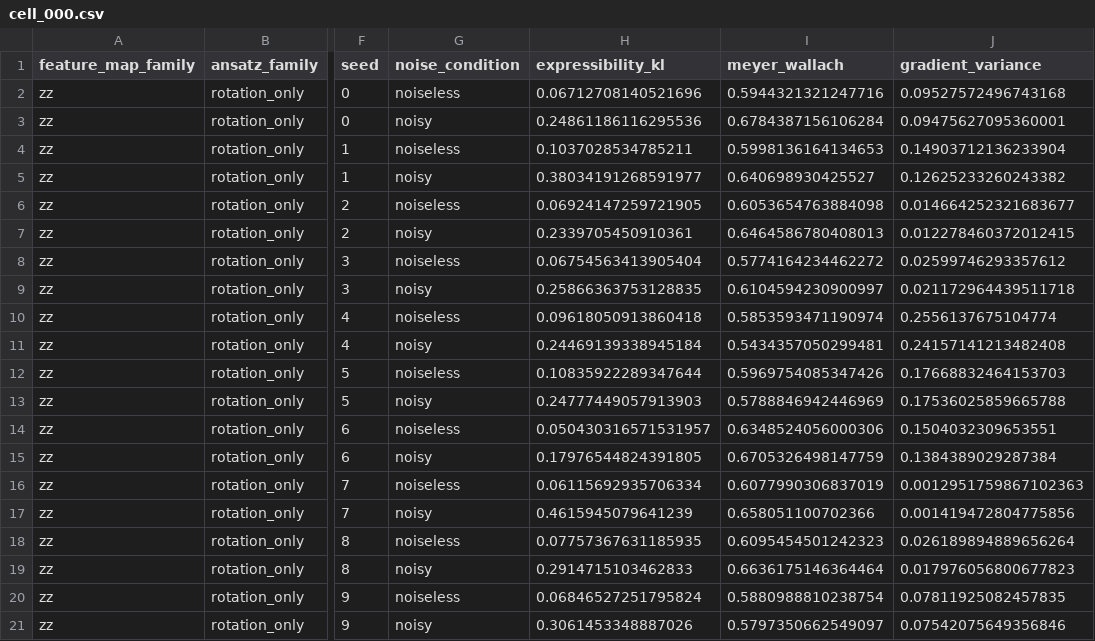
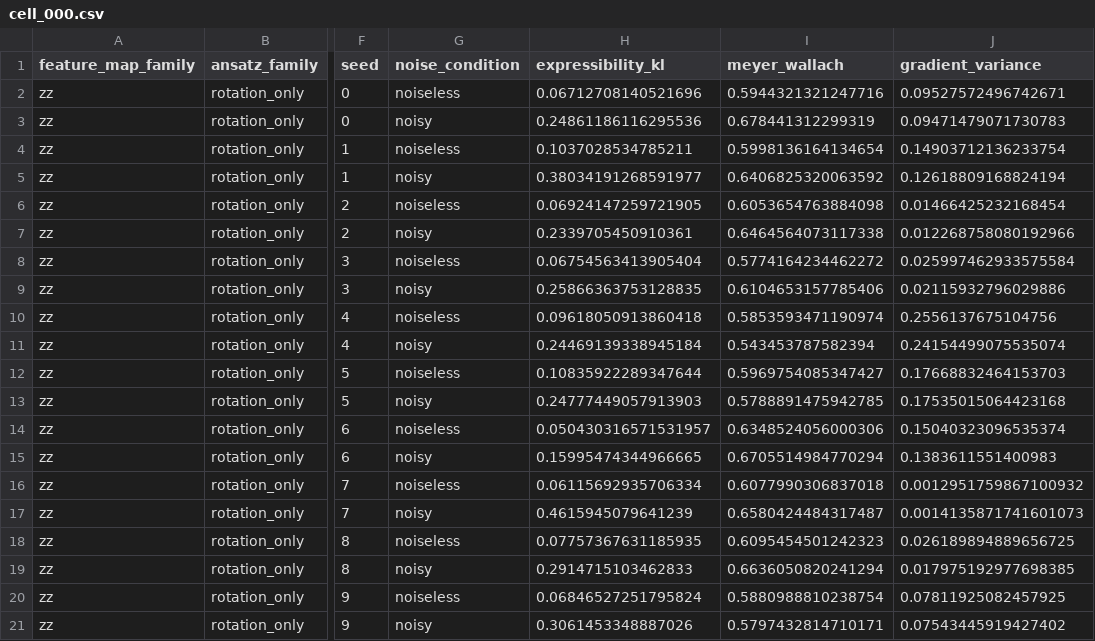
Before and after one commit to SounakBhowmik/TrainabilityExpressibilityAnalysis-Q-CORE-, a CSV file: results/shards/cell_000.csv, drawn as a sheet; only a part is shown, gaps mark what is left out; the diff names each change by its address in the sheet, - before the commit and + after, or states it on an @@ line.

```diff
--- a/results/shards/cell_000.csv
+++ b/results/shards/cell_000.csv
-J2 (gradient_variance): 0.09527572496743168
+J2 (gradient_variance): 0.09527572496742671
-I3 (meyer_wallach): 0.6784387156106284
+I3 (meyer_wallach): 0.678441312299319
-J3 (gradient_variance): 0.09475627095360001
+J3 (gradient_variance): 0.09471479071730783
-I4 (meyer_wallach): 0.5998136164134653
+I4 (meyer_wallach): 0.5998136164134654
-J4 (gradient_variance): 0.14903712136233904
+J4 (gradient_variance): 0.14903712136233754
-I5 (meyer_wallach): 0.640698930425527
+I5 (meyer_wallach): 0.6406825320063592
-J5 (gradient_variance): 0.12625233260243382
+J5 (gradient_variance): 0.12618809168824194
-J6 (gradient_variance): 0.014664252321683677
+J6 (gradient_variance): 0.01466425232168454
-I7 (meyer_wallach): 0.6464586780408013
+I7 (meyer_wallach): 0.6464564073117338
-J7 (gradient_variance): 0.012278460372012415
+J7 (gradient_variance): 0.012268758080192966
-J8 (gradient_variance): 0.02599746293357612
+J8 (gradient_variance): 0.025997462933575584
-I9 (meyer_wallach): 0.6104594230900997
+I9 (meyer_wallach): 0.6104653157785406
-J9 (gradient_variance): 0.021172964439511718
+J9 (gradient_variance): 0.02115932796029886
-J10 (gradient_variance): 0.2556137675104774
+J10 (gradient_variance): 0.2556137675104756
-I11 (meyer_wallach): 0.5434357050299481
+I11 (meyer_wallach): 0.543453787582394
-J11 (gradient_variance): 0.24157141213482408
+J11 (gradient_variance): 0.24154499075535074
-I12 (meyer_wallach): 0.5969754085347426
+I12 (meyer_wallach): 0.5969754085347427
-I13 (meyer_wallach): 0.5788846942446969
+I13 (meyer_wallach): 0.5788891475942785
-J13 (gradient_variance): 0.17536025859665788
+J13 (gradient_variance): 0.17535015064423168
-J14 (gradient_variance): 0.1504032309653551
+J14 (gradient_variance): 0.15040323096535374
-H15 (expressibility_kl): 0.17976544824391805
+H15 (expressibility_kl): 0.15995474344966665
-I15 (meyer_wallach): 0.6705326498147759
+I15 (meyer_wallach): 0.6705514984770294
-J15 (gradient_variance): 0.1384389029287384
+J15 (gradient_variance): 0.1383611551400983
-I16 (meyer_wallach): 0.6077990306837019
+I16 (meyer_wallach): 0.6077990306837018
-J16 (gradient_variance): 0.0012951759867102363
+J16 (gradient_variance): 0.0012951759867100932
-I17 (meyer_wallach): 0.658051100702366
+I17 (meyer_wallach): 0.6580424484317487
-J17 (gradient_variance): 0.001419472804775856
+J17 (gradient_variance): 0.0014135871741601073
-J18 (gradient_variance): 0.026189894889656264
+J18 (gradient_variance): 0.026189894889656725
-I19 (meyer_wallach): 0.6636175146364464
+I19 (meyer_wallach): 0.6636050820241294
-J19 (gradient_variance): 0.017976056800677823
+J19 (gradient_variance): 0.017975192977698385
-J20 (gradient_variance): 0.07811925082457835
+J20 (gradient_variance): 0.07811925082457925
-I21 (meyer_wallach): 0.5797350662549097
+I21 (meyer_wallach): 0.5797432814710171
-J21 (gradient_variance): 0.07542075649356846
+J21 (gradient_variance): 0.07543445919427402
```
Also changed, not shown: 44 other files.
